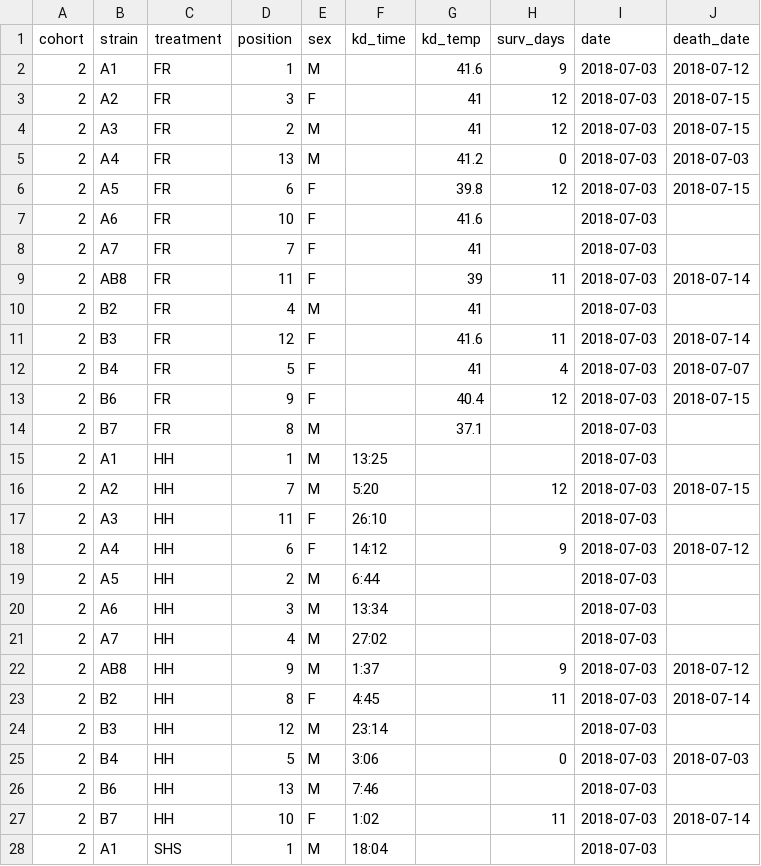
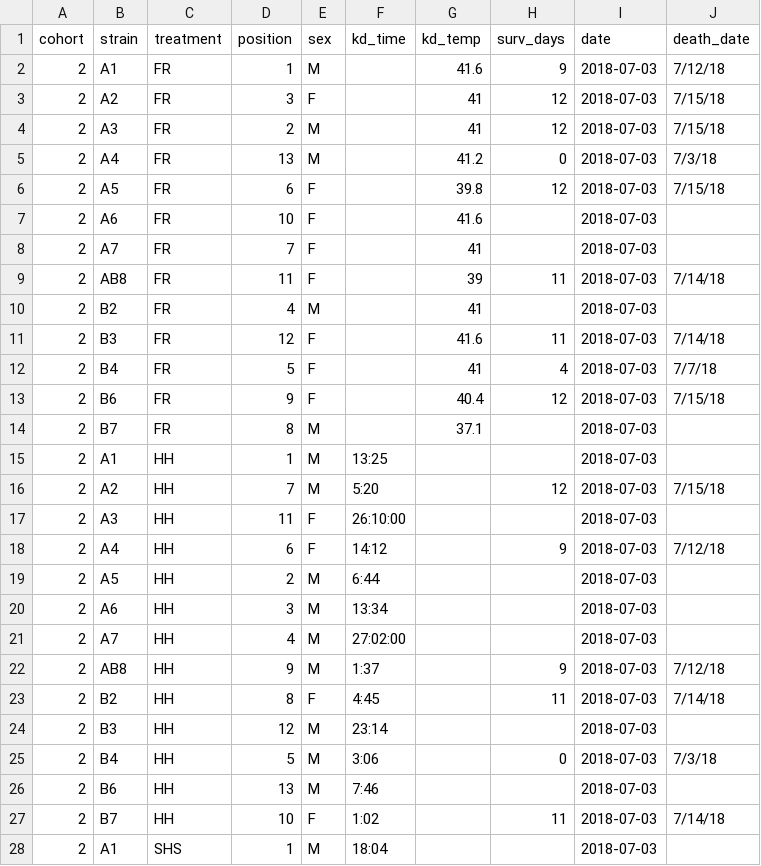
Before and after one commit to HannahHChu/Proteome_stability_project, a CSV file: Data/2018-07-01_HS_datasheet.csv, drawn as a sheet; only a part is shown; the diff covers the shown part only.

```diff
--- a/Data/2018-07-01_HS_datasheet.csv
+++ b/Data/2018-07-01_HS_datasheet.csv
@@ -1,28 +1,28 @@
 cohort,strain,treatment,position,sex,kd_time,kd_temp,surv_days,date,death_date
-2,A1,FR,1,M,,41.6,9,2018-07-03,2018-07-12
-2,A2,FR,3,F,,41,12,2018-07-03,2018-07-15
-2,A3,FR,2,M,,41,12,2018-07-03,2018-07-15
-2,A4,FR,13,M,,41.2,0,2018-07-03,2018-07-03
-2,A5,FR,6,F,,39.8,12,2018-07-03,2018-07-15
+2,A1,FR,1,M,,41.6,9,2018-07-03,7/12/18
+2,A2,FR,3,F,,41,12,2018-07-03,7/15/18
+2,A3,FR,2,M,,41,12,2018-07-03,7/15/18
+2,A4,FR,13,M,,41.2,0,2018-07-03,7/3/18
+2,A5,FR,6,F,,39.8,12,2018-07-03,7/15/18
 2,A6,FR,10,F,,41.6,,2018-07-03,
 2,A7,FR,7,F,,41,,2018-07-03,
-2,AB8,FR,11,F,,39,11,2018-07-03,2018-07-14
+2,AB8,FR,11,F,,39,11,2018-07-03,7/14/18
 2,B2,FR,4,M,,41,,2018-07-03,
-2,B3,FR,12,F,,41.6,11,2018-07-03,2018-07-14
-2,B4,FR,5,F,,41,4,2018-07-03,2018-07-07
-2,B6,FR,9,F,,40.4,12,2018-07-03,2018-07-15
+2,B3,FR,12,F,,41.6,11,2018-07-03,7/14/18
+2,B4,FR,5,F,,41,4,2018-07-03,7/7/18
+2,B6,FR,9,F,,40.4,12,2018-07-03,7/15/18
 2,B7,FR,8,M,,37.1,,2018-07-03,
 2,A1,HH,1,M,13:25,,,2018-07-03,
-2,A2,HH,7,M,5:20,,12,2018-07-03,2018-07-15
-2,A3,HH,11,F,26:10,,,2018-07-03,
-2,A4,HH,6,F,14:12,,9,2018-07-03,2018-07-12
+2,A2,HH,7,M,5:20,,12,2018-07-03,7/15/18
+2,A3,HH,11,F,26:10:00,,,2018-07-03,
+2,A4,HH,6,F,14:12,,9,2018-07-03,7/12/18
 2,A5,HH,2,M,6:44,,,2018-07-03,
 2,A6,HH,3,M,13:34,,,2018-07-03,
-2,A7,HH,4,M,27:02,,,2018-07-03,
-2,AB8,HH,9,M,1:37,,9,2018-07-03,2018-07-12
-2,B2,HH,8,F,4:45,,11,2018-07-03,2018-07-14
+2,A7,HH,4,M,27:02:00,,,2018-07-03,
+2,AB8,HH,9,M,1:37,,9,2018-07-03,7/12/18
+2,B2,HH,8,F,4:45,,11,2018-07-03,7/14/18
 2,B3,HH,12,M,23:14,,,2018-07-03,
-2,B4,HH,5,M,3:06,,0,2018-07-03,2018-07-03
+2,B4,HH,5,M,3:06,,0,2018-07-03,7/3/18
 2,B6,HH,13,M,7:46,,,2018-07-03,
-2,B7,HH,10,F,1:02,,11,2018-07-03,2018-07-14
+2,B7,HH,10,F,1:02,,11,2018-07-03,7/14/18
 2,A1,SHS,1,M,18:04,,,2018-07-03,
```
Also changed, not shown: 170 edited cells elsewhere in this file, 3 other files.
